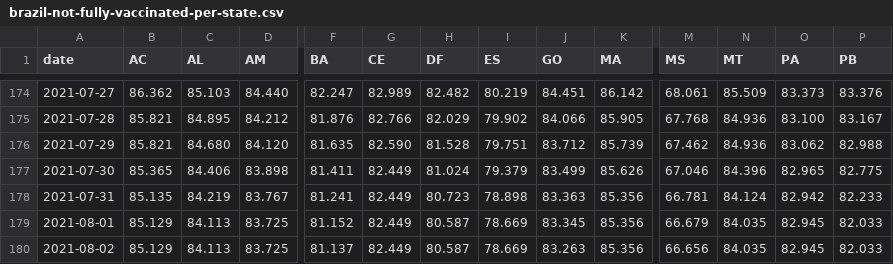
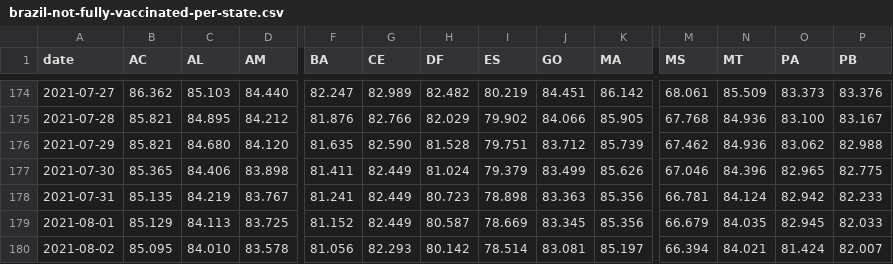
Before and after one commit to j3r3mias/j3r3mias.github.io, a CSV file: covid/brazil-not-fully-vaccinated-per-state.csv, drawn as a sheet; only a part is shown, gaps mark what is left out; the diff covers the shown part only; the diff names each change by its address in the sheet, - before the commit and + after, or states it on an @@ line.

Commit message:
New covid files in 03-08-2021-00-00.

```diff
--- a/covid/brazil-not-fully-vaccinated-per-state.csv
+++ b/covid/brazil-not-fully-vaccinated-per-state.csv
-B180 (AC): 85.129
+B180 (AC): 85.095
-C180 (AL): 84.113
+C180 (AL): 84.010
-D180 (AM): 83.725
+D180 (AM): 83.578
-F180 (BA): 81.137
+F180 (BA): 81.056
-G180 (CE): 82.449
+G180 (CE): 82.293
-H180 (DF): 80.587
+H180 (DF): 80.142
-I180 (ES): 78.669
+I180 (ES): 78.514
-J180 (GO): 83.263
+J180 (GO): 83.081
-K180 (MA): 85.356
+K180 (MA): 85.197
-M180 (MS): 66.656
+M180 (MS): 66.394
-N180 (MT): 84.035
+N180 (MT): 84.021
-O180 (PA): 82.945
+O180 (PA): 81.424
-P180 (PB): 82.033
+P180 (PB): 82.007
```
Also changed, not shown: 13 edited cells elsewhere in this file, covid/brazil-single-or-first-dose-vaccinated-per-state.csv, 2 other files.
